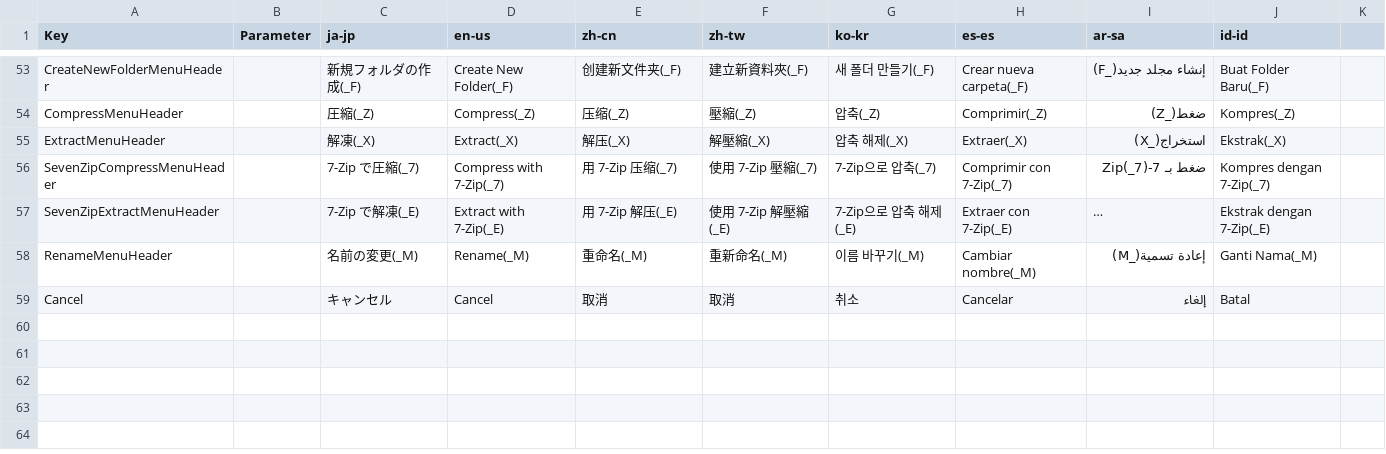
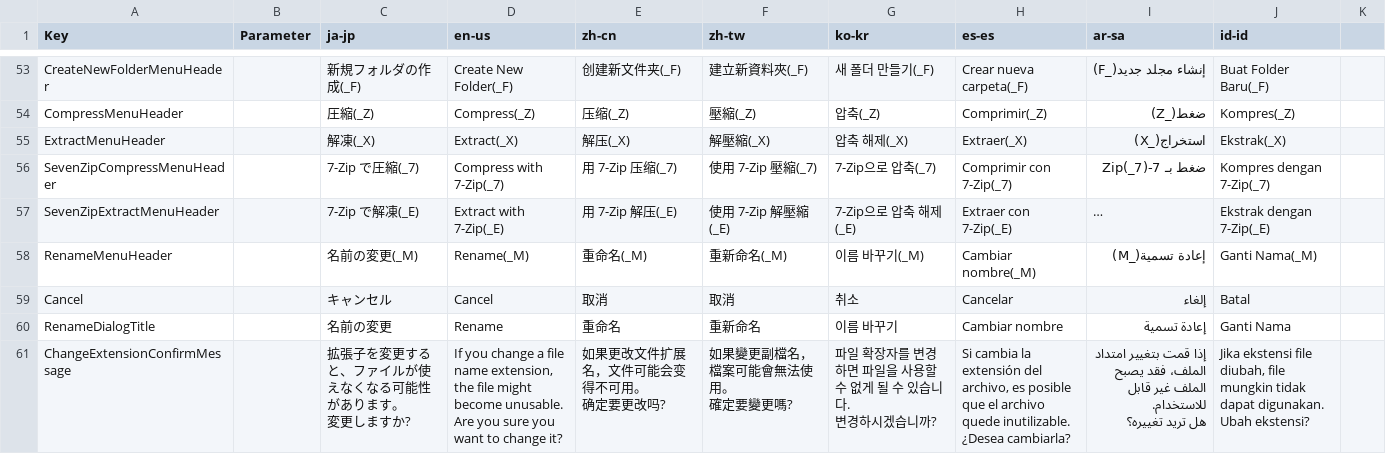
Before and after one commit to manju-summoner/YukkuriMovieMaker.Plugin.Community, a CSV file: YukkuriMovieMaker.Plugin.Community/Tool/Explorer/Texts.csv, drawn as a sheet; only a part is shown, gaps mark what is left out; long unchanged cells end in …; ↵ is a line break in a cell; the diff names each change by its address in the sheet, - before the commit and + after, or states it on an @@ line.

```diff
--- a/YukkuriMovieMaker.Plugin.Community/Tool/Explorer/Texts.csv
+++ b/YukkuriMovieMaker.Plugin.Community/Tool/Explorer/Texts.csv
+row 60: RenameDialogTitle |  | 名前の変更 | Rename | 重命名 | 重新命名 | 이름 바꾸기 | Cambiar nombre | إعادة تسمية | Ganti Nama
+row 61: ChangeExtensionConfirmMessage |  | 拡張子を変更すると、ファイルが使えなくなる可能性があります。 ↵ 変更しますか? | If you change a file name extension, the file might become unusable. ↵ Are you sure you want to change it? | 如果更改文件扩展名，文件可能会变得不可用。 ↵ 确定要更改吗? | 如果變更副檔名，檔案可能會無法使用。 ↵ 確定要變更嗎? | 파일 확장자를 변경하면 파일을 사용할 수 없게 될 수 있습니다. ↵ 변경하시겠습니까? | Si cambia la extensión del archivo, es posible que el archivo quede inutilizable. ↵ ¿Desea cambiarla? | إذا قمت بتغيير امتداد الملف، فقد يصبح الملف غير قابل للاستخدام. ↵ هل تريد تغييره؟ | Jika ekstensi file diubah, file mungkin tidak dapat digunakan. ↵ Ubah ekstensi?
```
Also changed, not shown: 10 other files.
